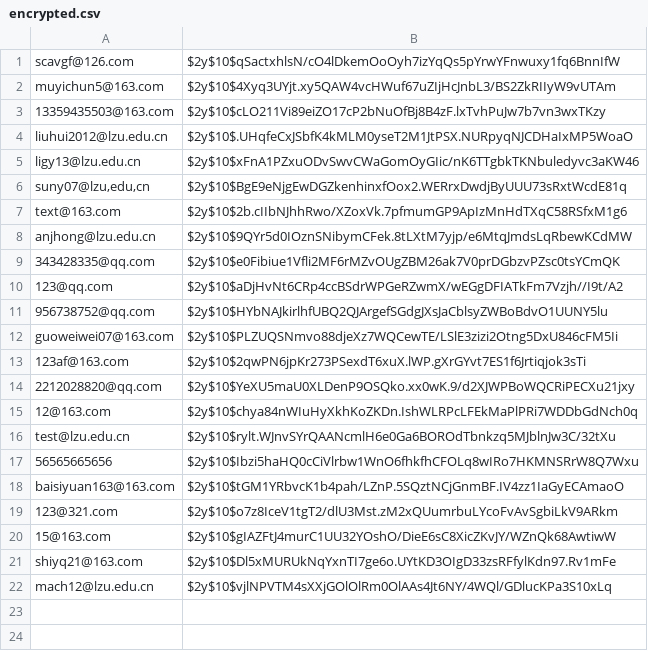
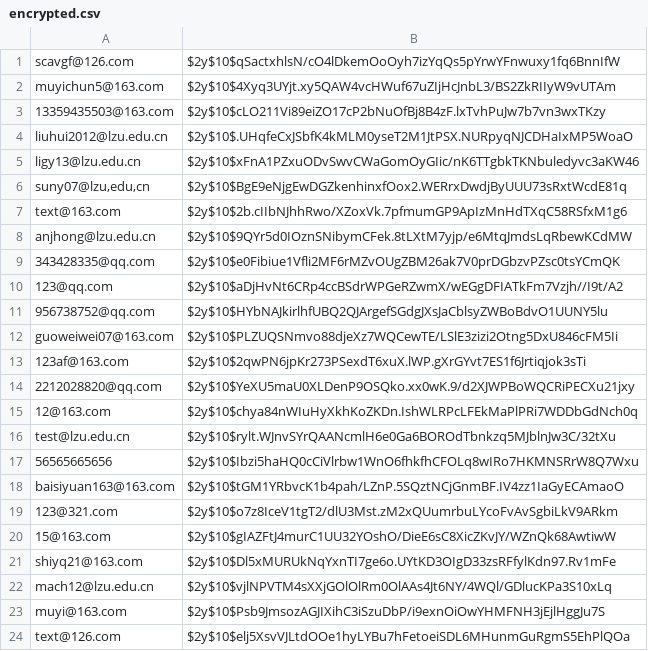
Before and after one commit to scavgf/qo2016, a CSV file: uploads/private/encrypted.csv, drawn as a sheet.

```diff
--- a/uploads/private/encrypted.csv
+++ b/uploads/private/encrypted.csv
@@ -22 +22,3 @@ shiyq21@163.com,$2y$10$Dl5xMURUkNqYxnTI7ge6o.UYtKD3OIgD33zsRFfylKdn97.Rv1mFe
 mach12@lzu.edu.cn,$2y$10$vjlNPVTM4sXXjGOlOlRm0OlAAs4Jt6NY/4WQl/GDlucKPa3S10xLq
+muyi@163.com,$2y$10$Psb9JmsozAGJIXihC3iSzuDbP/i9exnOiOwYHMFNH3jEjlHggJu7S
+text@126.com,$2y$10$elj5XsvVJLtdOOe1hyLYBu7hFetoeiSDL6MHunmGuRgmS5EhPlQOa
```
Also changed, not shown: 2 other files.
